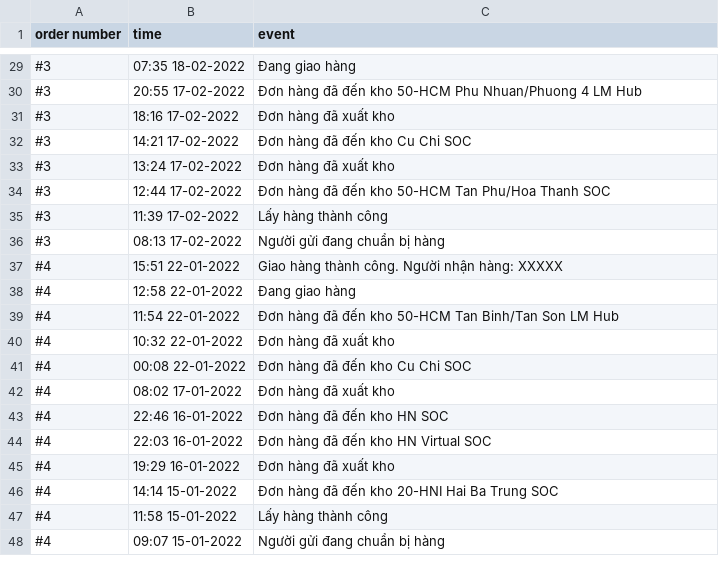
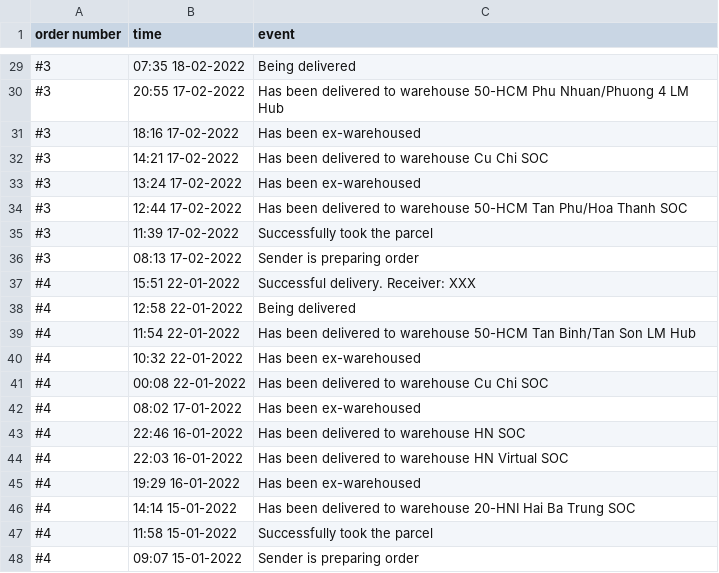
Before and after one commit to hkfuoc98/Imaginary-Data-Projects, a CSV file: Case Ecommerce Logistics.csv, drawn as a sheet; only a part is shown, gaps mark what is left out; the diff covers the shown part only.

```diff
--- a/Case Ecommerce Logistics.csv
+++ b/Case Ecommerce Logistics.csv
@@ -29,20 +29,20 @@
-"#3","07:35 18-02-2022","Đang giao hàng"
-"#3","20:55 17-02-2022","Đơn hàng đã đến kho 50-HCM Phu Nhuan/Phuong 4 LM Hub"
-"#3","18:16 17-02-2022","Đơn hàng đã xuất kho"
-"#3","14:21 17-02-2022","Đơn hàng đã đến kho Cu Chi SOC"
-"#3","13:24 17-02-2022","Đơn hàng đã xuất kho"
-"#3","12:44 17-02-2022","Đơn hàng đã đến kho 50-HCM Tan Phu/Hoa Thanh SOC"
-"#3","11:39 17-02-2022","Lấy hàng thành công"
-"#3","08:13 17-02-2022","Người gửi đang chuẩn bị hàng"
-"#4","15:51 22-01-2022","Giao hàng thành công. Người nhận hàng: XXXXX"
-"#4","12:58 22-01-2022","Đang giao hàng"
-"#4","11:54 22-01-2022","Đơn hàng đã đến kho 50-HCM Tan Binh/Tan Son LM Hub"
-"#4","10:32 22-01-2022","Đơn hàng đã xuất kho"
-"#4","00:08 22-01-2022","Đơn hàng đã đến kho Cu Chi SOC"
-"#4","08:02 17-01-2022","Đơn hàng đã xuất kho"
-"#4","22:46 16-01-2022","Đơn hàng đã đến kho HN SOC"
-"#4","22:03 16-01-2022","Đơn hàng đã đến kho HN Virtual SOC"
-"#4","19:29 16-01-2022","Đơn hàng đã xuất kho"
-"#4","14:14 15-01-2022","Đơn hàng đã đến kho 20-HNI Hai Ba Trung SOC"
-"#4","11:58 15-01-2022","Lấy hàng thành công"
-"#4","09:07 15-01-2022","Người gửi đang chuẩn bị hàng"
+"#3","07:35 18-02-2022","Being delivered"
+"#3","20:55 17-02-2022","Has been delivered to warehouse 50-HCM Phu Nhuan/Phuong 4 LM Hub"
+"#3","18:16 17-02-2022","Has been ex-warehoused"
+"#3","14:21 17-02-2022","Has been delivered to warehouse Cu Chi SOC"
+"#3","13:24 17-02-2022","Has been ex-warehoused"
+"#3","12:44 17-02-2022","Has been delivered to warehouse 50-HCM Tan Phu/Hoa Thanh SOC"
+"#3","11:39 17-02-2022","Successfully took the parcel"
+"#3","08:13 17-02-2022","Sender is preparing order"
+"#4","15:51 22-01-2022","Successful delivery. Receiver: XXX"
+"#4","12:58 22-01-2022","Being delivered"
+"#4","11:54 22-01-2022","Has been delivered to warehouse 50-HCM Tan Binh/Tan Son LM Hub"
+"#4","10:32 22-01-2022","Has been ex-warehoused"
+"#4","00:08 22-01-2022","Has been delivered to warehouse Cu Chi SOC"
+"#4","08:02 17-01-2022","Has been ex-warehoused"
+"#4","22:46 16-01-2022","Has been delivered to warehouse HN SOC"
+"#4","22:03 16-01-2022","Has been delivered to warehouse HN Virtual SOC"
+"#4","19:29 16-01-2022","Has been ex-warehoused"
+"#4","14:14 15-01-2022","Has been delivered to warehouse 20-HNI Hai Ba Trung SOC"
+"#4","11:58 15-01-2022","Successfully took the parcel"
+"#4","09:07 15-01-2022","Sender is preparing order"
```
Also changed, not shown: 27 edited cells elsewhere in this file, 6 other files.
